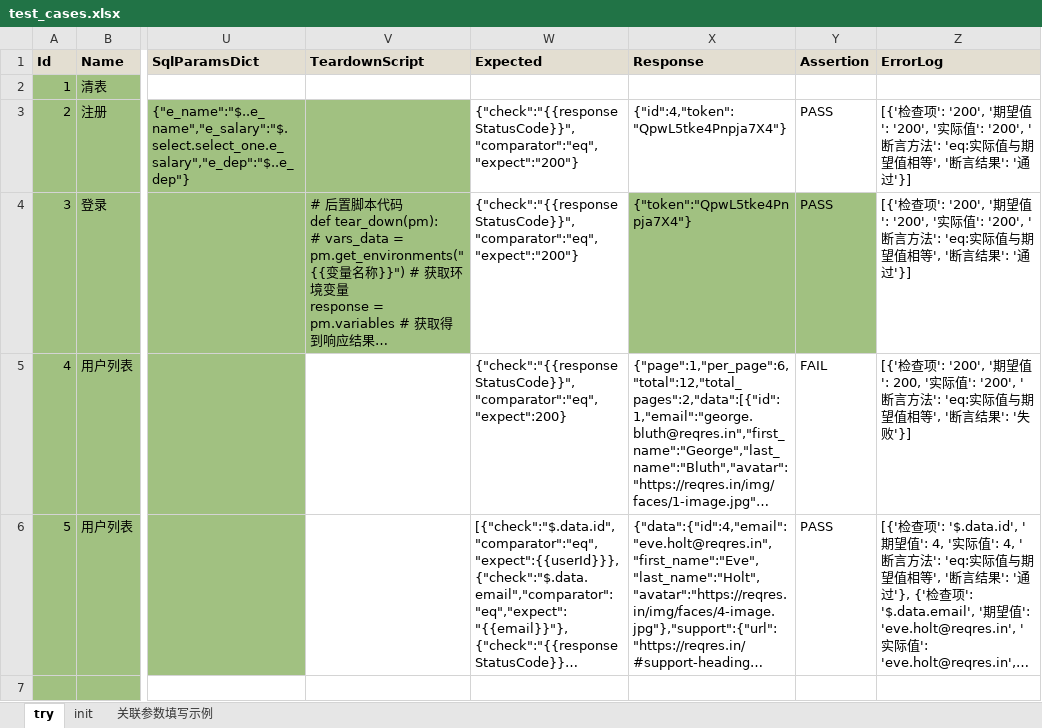
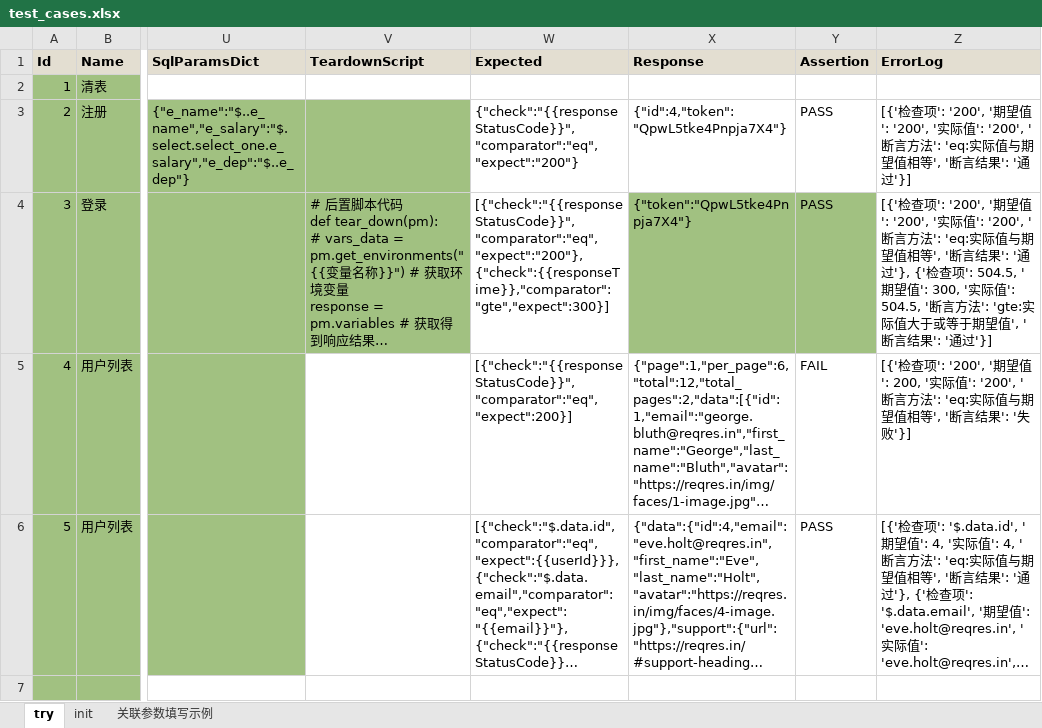
Before and after one commit to chenyongzhiaaron/apits, an Excel workbook: cases/cases/test_cases.xlsx, sheet try, drawn as a sheet; only a part is shown, gaps mark what is left out; long unchanged cells end in …; values as stored, in another font and other column widths than the file's, no borders; conditional formats and table styles not drawn; the diff names each change by its address in the sheet, - before the commit and + after, or states it on an @@ line.

```diff
--- a/cases/cases/test_cases.xlsx (sheet try)
+++ b/cases/cases/test_cases.xlsx (sheet try)
-W4 (Expected): {"check":"{{responseStatusCode}}","comparator":"eq","expect":"200"}
+W4 (Expected): [{"check":"{{responseStatusCode}}","comparator":"eq","expect":"200"},{"check":{{responseTime}},"comparator":"gte","expect":300}]
-Z4 (ErrorLog): …': '通过'}]
+Z4 (ErrorLog): …': '通过'}, {'检查项': 504.5, '期望值': 300, '实际值': 504.5, '断言方法': 'gte:实际值大于或等于期望值', '断言结果': '通过'}]
-W5 (Expected): {"check":"{{responseStatusCode}}","comparator":"eq","expect":200}
+W5 (Expected): [{"check":"{{responseStatusCode}}","comparator":"eq","expect":200}]
```
Also changed, not shown: 8 other files.
